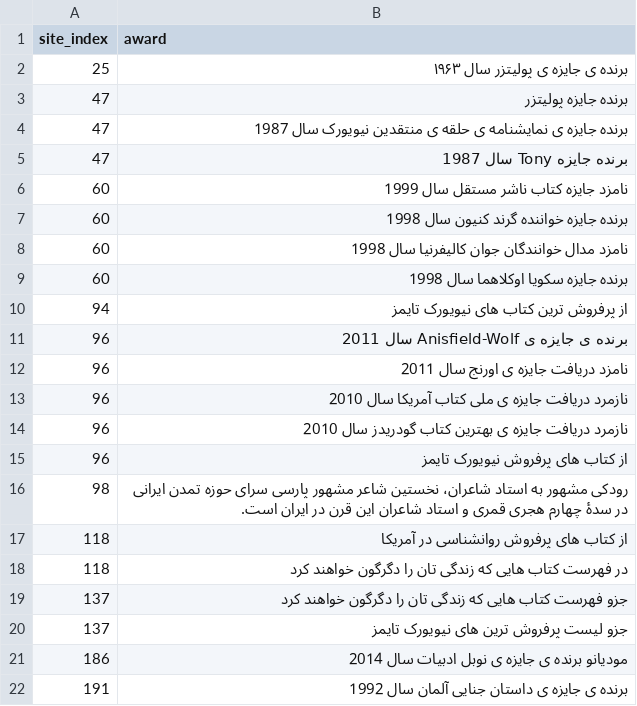
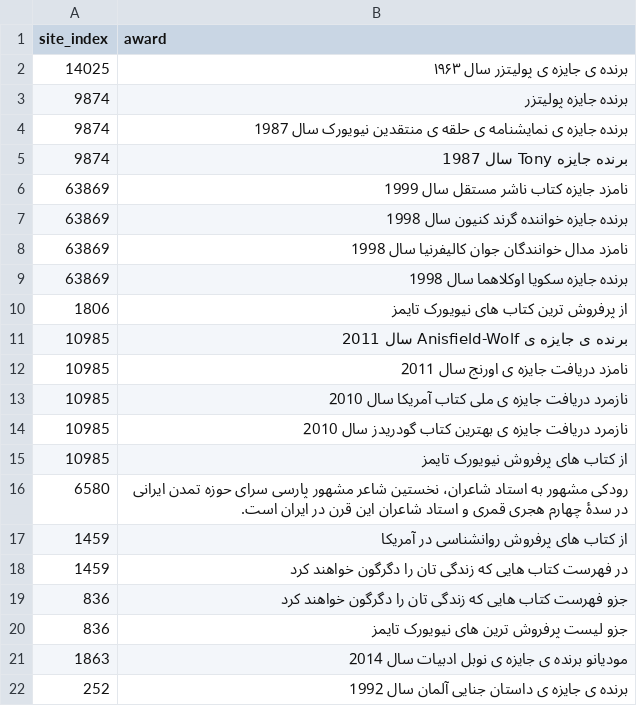
Before and after one commit to sinaaasghari/Booktopia, a CSV file: award.csv, drawn as a sheet.

```diff
--- a/award.csv
+++ b/award.csv
@@ -1,22 +1,22 @@
 site_index,award
-25,  برنده ی جایزه ی پولیتزر سال ۱۹۶۳
-47,  برنده جایزه پولیتزر
-47,  برنده جایزه ی نمایشنامه ی حلقه ی منتقدین نیویورک سال 1987
-47,  برنده جایزه Tony سال 1987
-60,  نامزد جایزه کتاب ناشر مستقل سال 1999
-60,  برنده جایزه خواننده گرند کنیون سال 1998
-60,  نامزد مدال خوانندگان جوان کالیفرنیا سال 1998
-60,  برنده جایزه سکویا اوکلاهما سال 1998
-94,  از پرفروش ترین کتاب های نیویورک تایمز
-96,  برنده ی جایزه ی Anisfield-Wolf سال 2011
-96,  نامزد دریافت جایزه ی اورنج سال 2011
-96,  نازمرد دریافت جایزه ی ملی کتاب آمریکا سال 2010
-96,  نازمرد دریافت جایزه ی بهترین کتاب گودریدز سال 2010
-96,  از کتاب های پرفروش نیویورک تایمز
-98,  رودکی مشهور به استاد شاعران، نخستین شاعر مشهور پارسی سرای حوزه تمدن ایرانی در سدهٔ چهارم هجری قمری و استاد شاعران این قرن در ایران است.
-118,  از کتاب های پرفروش روانشناسی در آمریکا
-118,  در فهرست کتاب هایی که زندگی تان را دگرگون خواهند کرد
-137,  جزو فهرست کتاب هایی که زندگی تان را دگرگون خواهند کرد
-137,  جزو لیست پرفروش ترین های نیویورک تایمز
-186,  مودیانو برنده ی جایزه ی نوبل ادبیات سال 2014
-191,  برنده ی جایزه ی داستان جنایی آلمان سال 1992
+14025,  برنده ی جایزه ی پولیتزر سال ۱۹۶۳
+9874,  برنده جایزه پولیتزر
+9874,  برنده جایزه ی نمایشنامه ی حلقه ی منتقدین نیویورک سال 1987
+9874,  برنده جایزه Tony سال 1987
+63869,  نامزد جایزه کتاب ناشر مستقل سال 1999
+63869,  برنده جایزه خواننده گرند کنیون سال 1998
+63869,  نامزد مدال خوانندگان جوان کالیفرنیا سال 1998
+63869,  برنده جایزه سکویا اوکلاهما سال 1998
+1806,  از پرفروش ترین کتاب های نیویورک تایمز
+10985,  برنده ی جایزه ی Anisfield-Wolf سال 2011
+10985,  نامزد دریافت جایزه ی اورنج سال 2011
+10985,  نازمرد دریافت جایزه ی ملی کتاب آمریکا سال 2010
+10985,  نازمرد دریافت جایزه ی بهترین کتاب گودریدز سال 2010
+10985,  از کتاب های پرفروش نیویورک تایمز
+6580,  رودکی مشهور به استاد شاعران، نخستین شاعر مشهور پارسی سرای حوزه تمدن ایرانی در سدهٔ چهارم هجری قمری و استاد شاعران این قرن در ایران است.
+1459,  از کتاب های پرفروش روانشناسی در آمریکا
+1459,  در فهرست کتاب هایی که زندگی تان را دگرگون خواهند کرد
+836,  جزو فهرست کتاب هایی که زندگی تان را دگرگون خواهند کرد
+836,  جزو لیست پرفروش ترین های نیویورک تایمز
+1863,  مودیانو برنده ی جایزه ی نوبل ادبیات سال 2014
+252,  برنده ی جایزه ی داستان جنایی آلمان سال 1992
```
Also changed, not shown: BookSummaryData.csv, bookData.csv, 11 other files.
